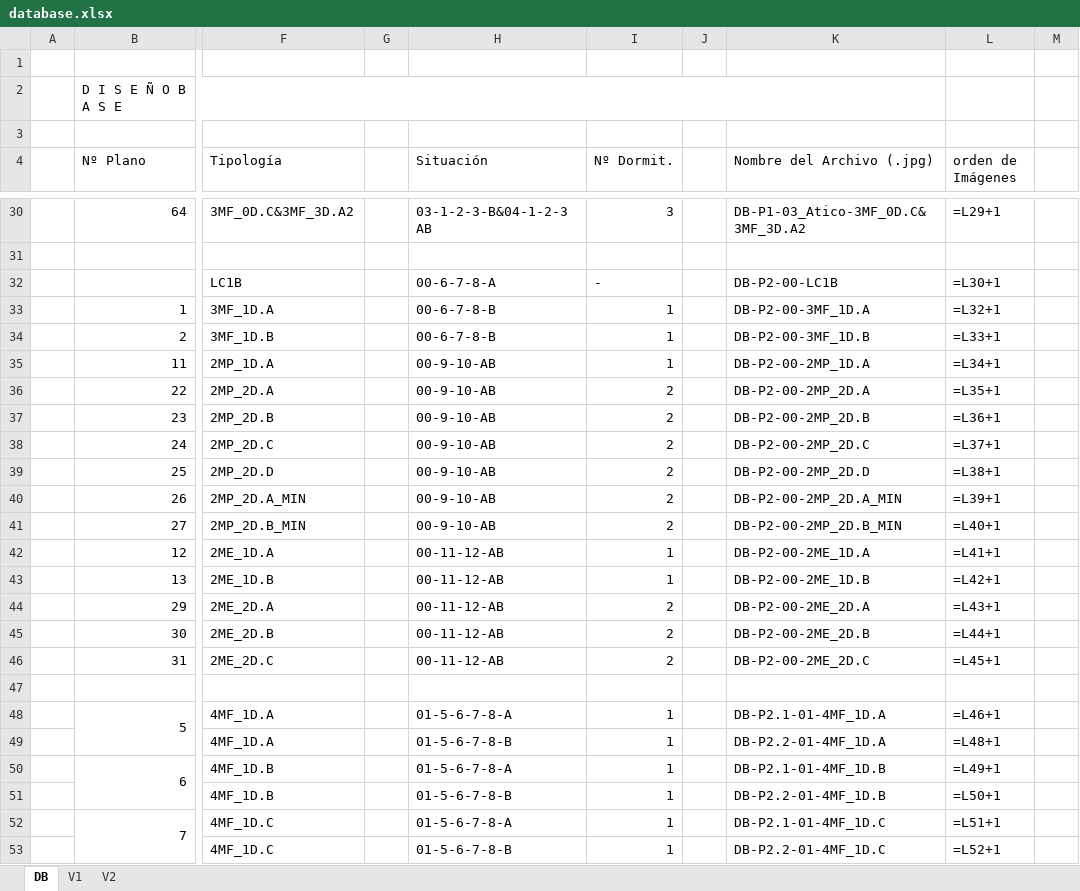
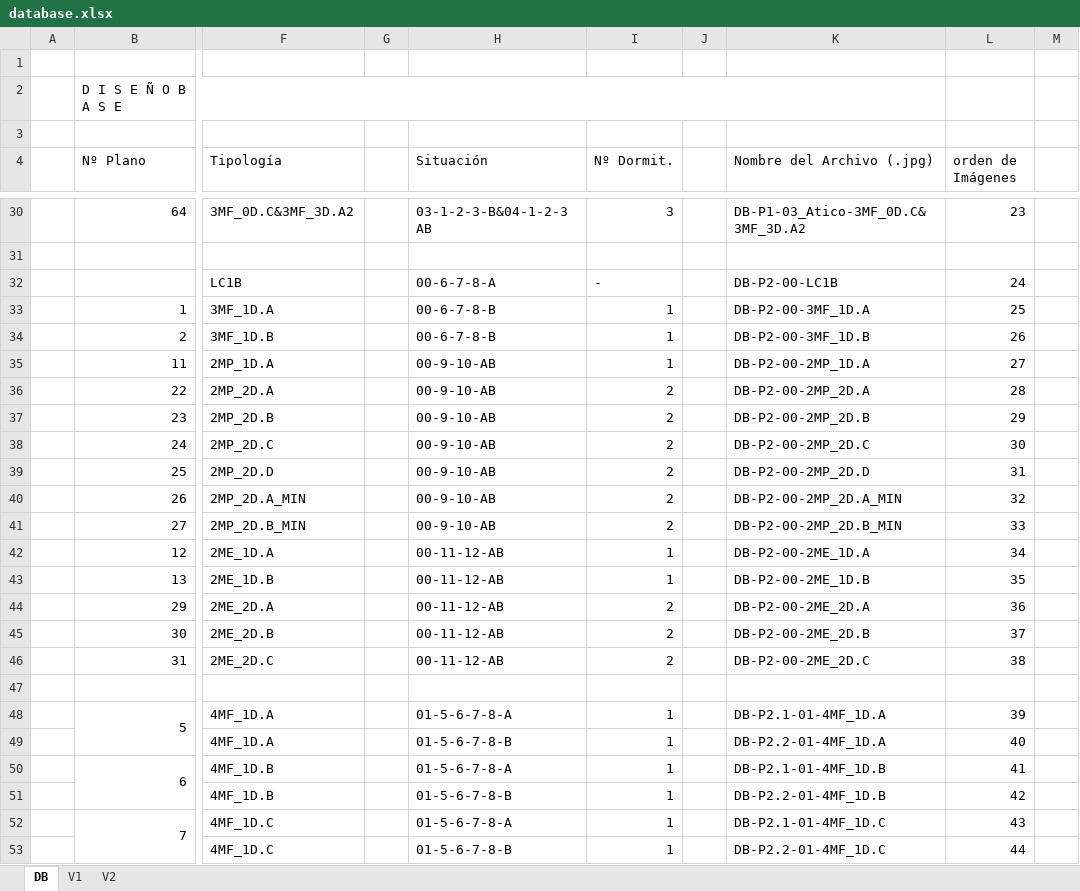
Before and after one commit to epdelasheras/PYTHON, an Excel workbook: FreeWork/ADECUA/AppFinalQt/database.xlsx, sheet DB, drawn as a sheet; only a part is shown, gaps mark what is left out; values as stored, in another font and other column widths than the file's, no cell formats; formulas are shown in place of their values; the diff covers the shown part only; the diff names each change by its address in the sheet, - before the commit and + after, or states it on an @@ line.

```diff
--- a/FreeWork/ADECUA/AppFinalQt/database.xlsx (sheet DB)
+++ b/FreeWork/ADECUA/AppFinalQt/database.xlsx (sheet DB)
-L30 (orden de Imágenes): =L29+1
+L30 (orden de Imágenes): 23
-L32 (orden de Imágenes): =L30+1
+L32 (orden de Imágenes): 24
-L33 (orden de Imágenes): =L32+1
+L33 (orden de Imágenes): 25
-L34 (orden de Imágenes): =L33+1
+L34 (orden de Imágenes): 26
-L35 (orden de Imágenes): =L34+1
+L35 (orden de Imágenes): 27
-L36 (orden de Imágenes): =L35+1
+L36 (orden de Imágenes): 28
-L37 (orden de Imágenes): =L36+1
+L37 (orden de Imágenes): 29
-L38 (orden de Imágenes): =L37+1
+L38 (orden de Imágenes): 30
-L39 (orden de Imágenes): =L38+1
+L39 (orden de Imágenes): 31
-L40 (orden de Imágenes): =L39+1
+L40 (orden de Imágenes): 32
-L41 (orden de Imágenes): =L40+1
+L41 (orden de Imágenes): 33
-L42 (orden de Imágenes): =L41+1
+L42 (orden de Imágenes): 34
-L43 (orden de Imágenes): =L42+1
+L43 (orden de Imágenes): 35
-L44 (orden de Imágenes): =L43+1
+L44 (orden de Imágenes): 36
-L45 (orden de Imágenes): =L44+1
+L45 (orden de Imágenes): 37
-L46 (orden de Imágenes): =L45+1
+L46 (orden de Imágenes): 38
-L48 (orden de Imágenes): =L46+1
+L48 (orden de Imágenes): 39
-L49 (orden de Imágenes): =L48+1
+L49 (orden de Imágenes): 40
-L50 (orden de Imágenes): =L49+1
+L50 (orden de Imágenes): 41
-L51 (orden de Imágenes): =L50+1
+L51 (orden de Imágenes): 42
-L52 (orden de Imágenes): =L51+1
+L52 (orden de Imágenes): 43
-L53 (orden de Imágenes): =L52+1
+L53 (orden de Imágenes): 44
```
Also changed, not shown: 121 edited cells elsewhere in this sheet, sheet V2, sheet V1, cell formats, 4 other files.
